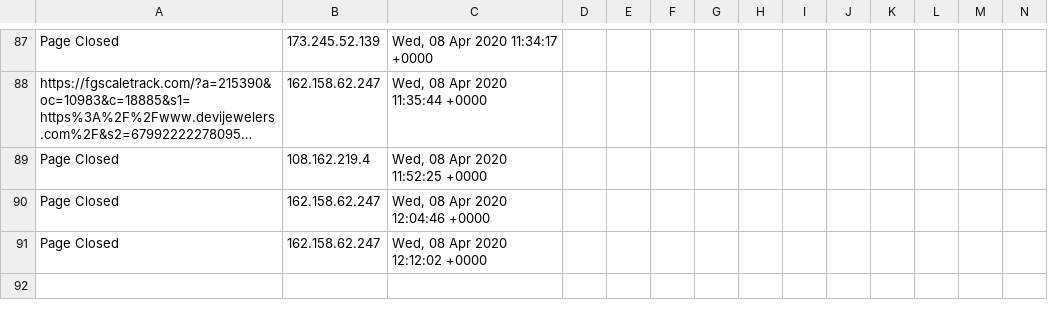
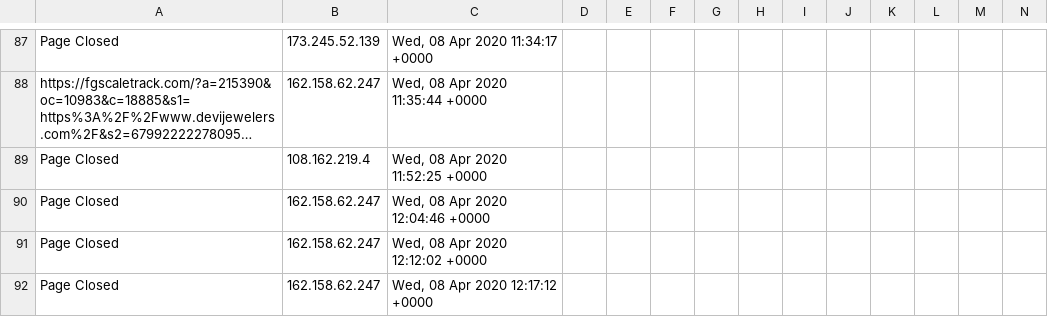
Before and after one commit to runacode/jewls1, a CSV file: logs/2020__April.csv, drawn as a sheet; only a part is shown, gaps mark what is left out; long unchanged cells end in …; rows hold the shown columns only; the diff names each change by its address in the sheet, - before the commit and + after, or states it on an @@ line.

Commit message:
Site Editor Update

```diff
--- a/logs/2020__April.csv
+++ b/logs/2020__April.csv
+row 92: Page Closed | 162.158.62.247 | Wed, 08 Apr 2020 12:17:12 +0000
```
